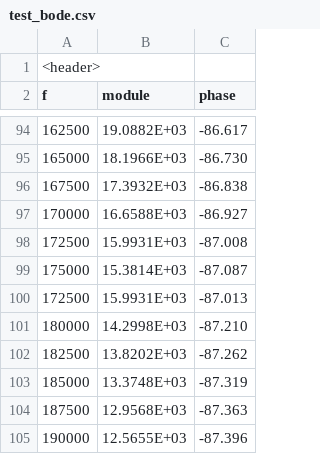
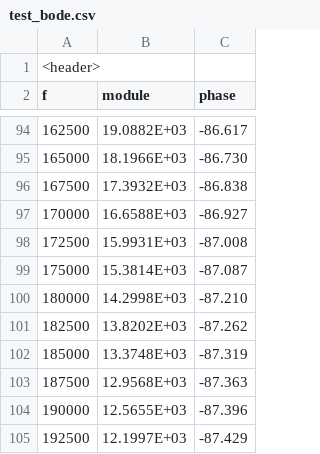
Before and after one commit to gobelin88/graphy, a CSV file: datatest/test_bode.csv, drawn as a sheet; only a part is shown, gaps mark what is left out; the shorter side is filled out with more unchanged rows; the diff names each change by its address in the sheet, - before the commit and + after, or states it on an @@ line.

```diff
--- a/datatest/test_bode.csv
+++ b/datatest/test_bode.csv
-row 100: 172500 | 15.9931E+03 | -87.013
```
Also changed, not shown: 13 other files.
